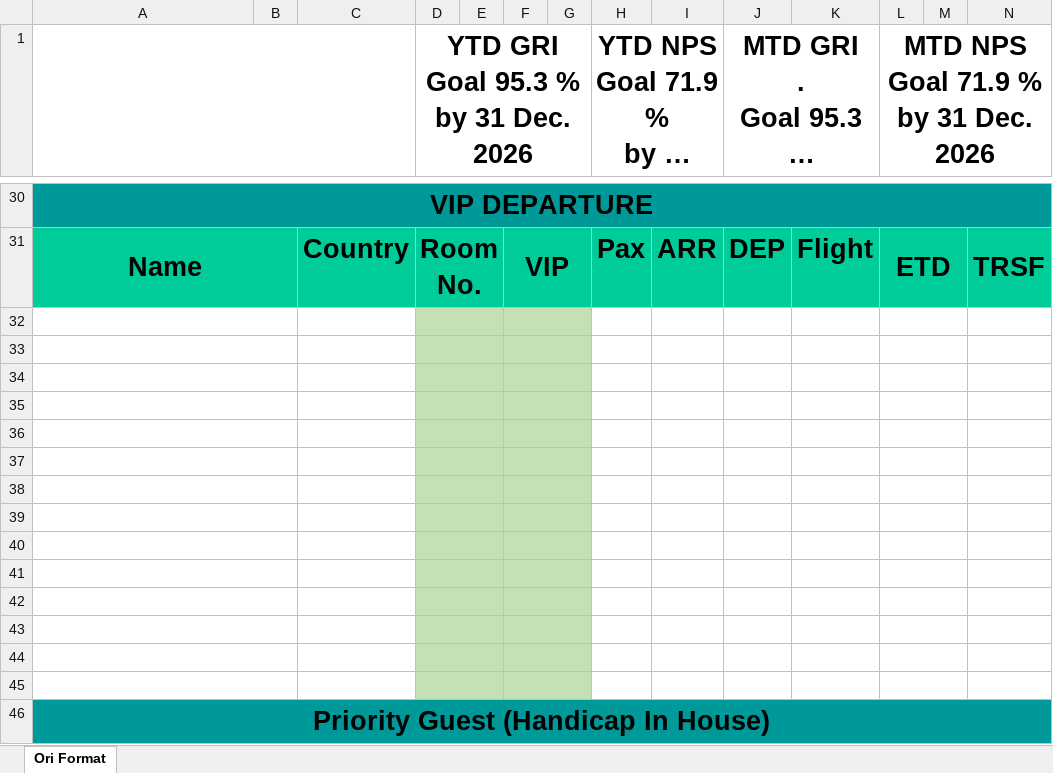
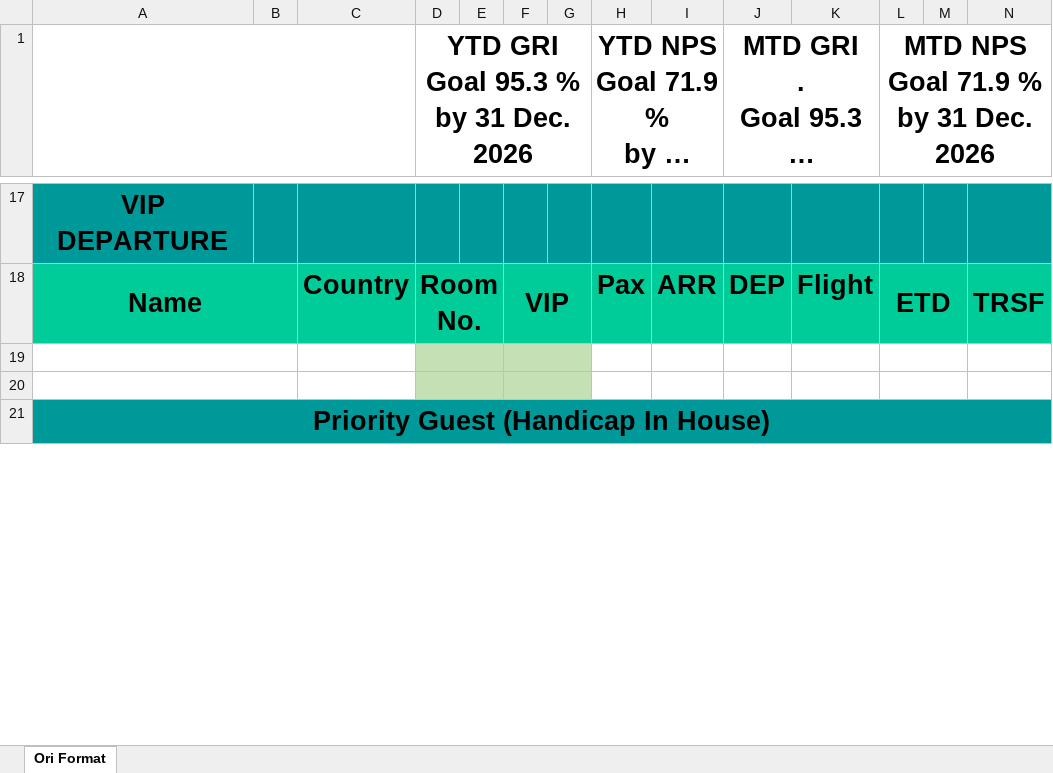
Before and after one commit to em94xd-png/ngt_VKHL, an Excel workbook: Briefing/Briefing.xlsx, sheet Ori Format, drawn as a sheet; only a part is shown, gaps mark what is left out; long unchanged cells end in …; values as stored, in another font and other column widths than the file's, no borders; charts and pictures not drawn; removed rows and columns are numbered as before the commit, all else as after; rows hold the shown columns only; the diff covers the shown part only; the diff names each change by its address in the sheet, - before the commit and + after, or states it on an @@ line.

```diff
--- a/Briefing/Briefing.xlsx (sheet Ori Format)
+++ b/Briefing/Briefing.xlsx (sheet Ori Format)
-A30:V30 merged
-B17:N17 fill: none
+B17:N17 fill: #009999
-row 32: (empty)
-row 33: (empty)
-row 34: (empty)
-row 35: (empty)
-row 36: (empty)
-row 37: (empty)
-row 38: (empty)
-row 39: (empty)
-row 40: (empty)
-row 41: (empty)
-row 42: (empty)
-row 43: (empty)
```
Also changed, not shown: 2 added rows, 15 removed rows, 6 edited cells, cell formats and merged cells elsewhere in this sheet, charts or pictures, 1 other file.
